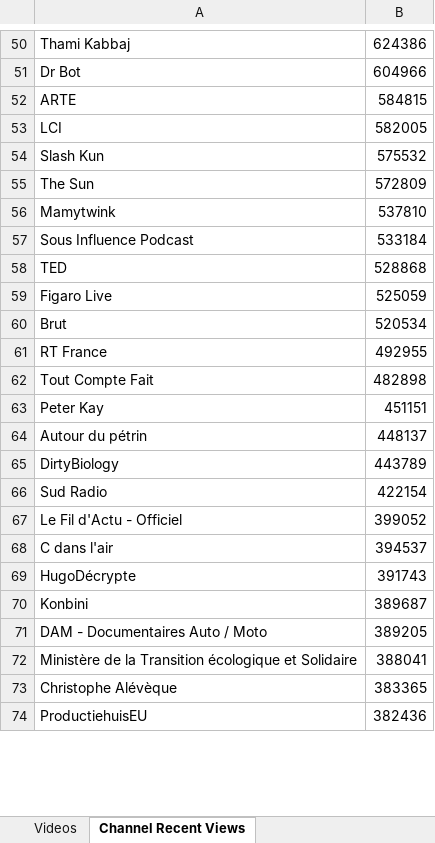
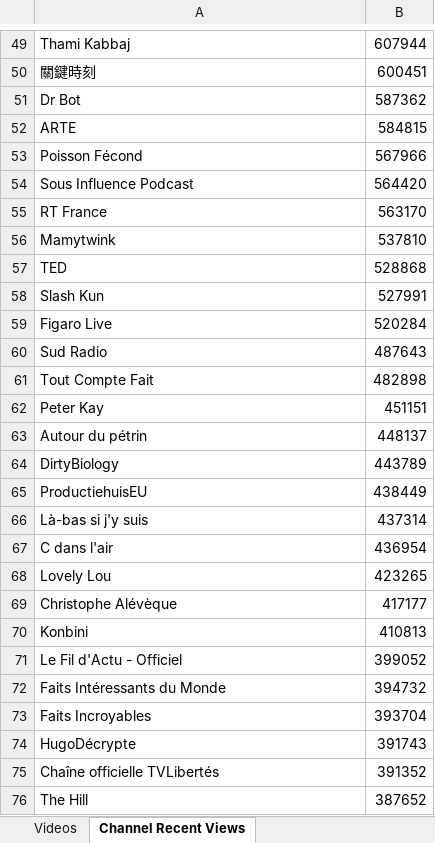
Before and after one commit to pnbt/youtube-transparency, an Excel workbook: app/assets/data/info/evo-france-info-3days-r.xlsx, sheet Channel Recent Views, drawn as a sheet; only a part is shown, gaps mark what is left out; values as stored, in another font and other column widths than the file's, no borders; removed rows and columns are numbered as before the commit, all else as after; the diff covers the shown part only; the diff names each change by its address in the sheet, - before the commit and + after, or states it on an @@ line.

```diff
--- a/app/assets/data/info/evo-france-info-3days-r.xlsx (sheet Channel Recent Views)
+++ b/app/assets/data/info/evo-france-info-3days-r.xlsx (sheet Channel Recent Views)
-B49: 624386
+B49: 607944
+row 50: 關鍵時刻 | 600451
-B51: 604966
+B51: 587362
-row 53: LCI | 582005
-row 54: Slash Kun | 575532
-row 55: The Sun | 572809
+row 53: Poisson Fécond | 567966
+row 54: Sous Influence Podcast | 564420
+row 55: RT France | 563170
-row 57: Sous Influence Podcast | 533184
+row 58: Slash Kun | 527991
-B59: 525059
+B59: 520284
-row 60: Brut | 520534
-row 61: RT France | 492955
+row 60: Sud Radio | 487643
-row 66: Sud Radio | 422154
+row 65: ProductiehuisEU | 438449
+row 66: Là-bas si j'y suis | 437314
+row 67: C dans l'air | 436954
+row 68: Lovely Lou | 423265
+row 69: Christophe Alévèque | 417177
+row 70: Konbini | 410813
-row 68: C dans l'air | 394537
+row 72: Faits Intéressants du Monde | 394732
+row 73: Faits Incroyables | 393704
-row 70: Konbini | 389687
-row 71: DAM - Documentaires Auto / Moto | 389205
-row 72: Ministère de la Transition écologique et Solidaire | 388041
-row 73: Christophe Alévèque | 383365
-row 74: ProductiehuisEU | 382436
+row 75: Chaîne officielle TVLibertés | 391352
+row 76: The Hill | 387652
```
Also changed, not shown: 356 added rows, 359 removed rows, 266 moved rows and 104 edited cells elsewhere in this sheet, sheet Videos, app/assets/data/info/evo-france-info-3days-v.xlsx, app/assets/data/info/evo-france-info-month-r.xlsx, 9 other files.
